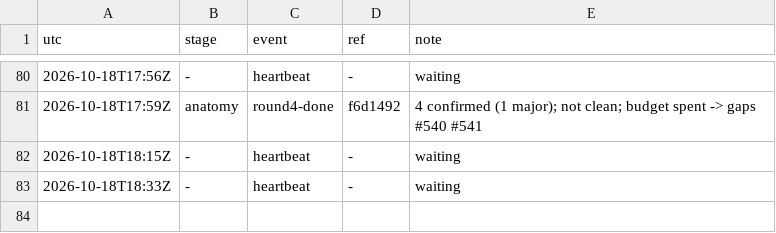
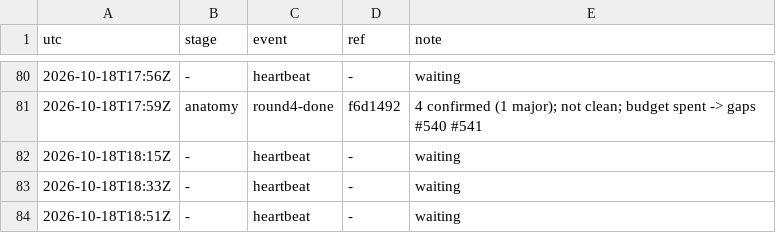
Before and after one commit to qbtrix/creative-core, a TSV file: docs/leads/animate-properties/timeline.tsv, drawn as a sheet; only a part is shown, gaps mark what is left out; the diff names each change by its address in the sheet, - before the commit and + after, or states it on an @@ line.

Commit message:
chore(lead): animate-properties heartbeat -

```diff
--- a/docs/leads/animate-properties/timeline.tsv
+++ b/docs/leads/animate-properties/timeline.tsv
+row 84: 2026-10-18T18:51Z | - | heartbeat | - | waiting
```
